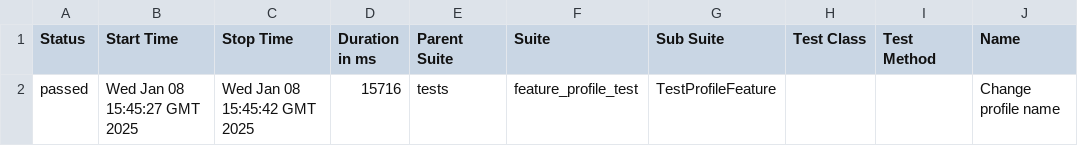
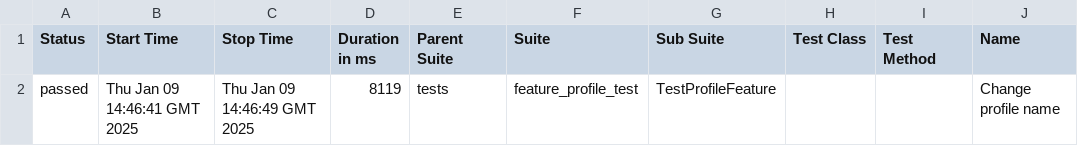
Before and after one commit to spartak712/PetProject, a CSV file: data/suites.csv, drawn as a sheet; only a part is shown; the diff names each change by its address in the sheet, - before the commit and + after, or states it on an @@ line.

```diff
--- a/data/suites.csv
+++ b/data/suites.csv
-B2 (Start Time): Wed Jan 08 15:45:27 GMT 2025
+B2 (Start Time): Thu Jan 09 14:46:41 GMT 2025
-C2 (Stop Time): Wed Jan 08 15:45:42 GMT 2025
+C2 (Stop Time): Thu Jan 09 14:46:49 GMT 2025
-D2 (Duration in ms): 15716
+D2 (Duration in ms): 8119
```
Also changed, not shown: 24 other files.
